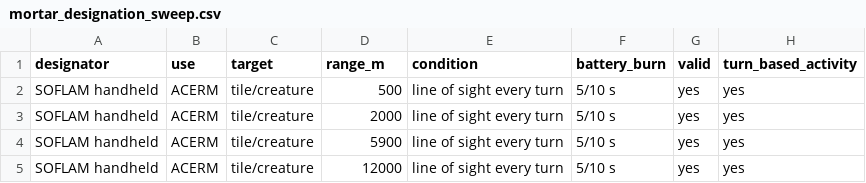
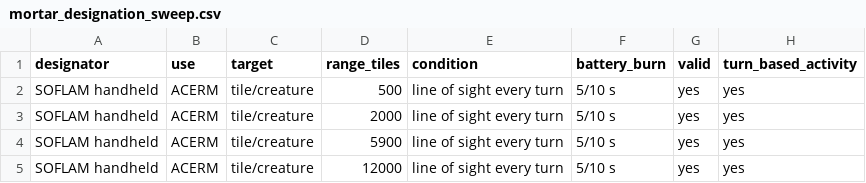
Before and after one commit to vyrondrosos/Cataclysm-DDA, a CSV file: mortar_designation_sweep.csv, drawn as a sheet; only a part is shown.

```diff
--- a/mortar_designation_sweep.csv
+++ b/mortar_designation_sweep.csv
@@ -1,2 +1,2 @@
-designator,use,target,range_m,condition,battery_burn,valid,turn_based_activity
+designator,use,target,range_tiles,condition,battery_burn,valid,turn_based_activity
 SOFLAM handheld,ACERM,tile/creature,500,line of sight every turn,5/10 s,yes,yes
```
Also changed, not shown: mortar_cache_sweep.csv, mortar_crew_sweep.csv, 9 other files.
